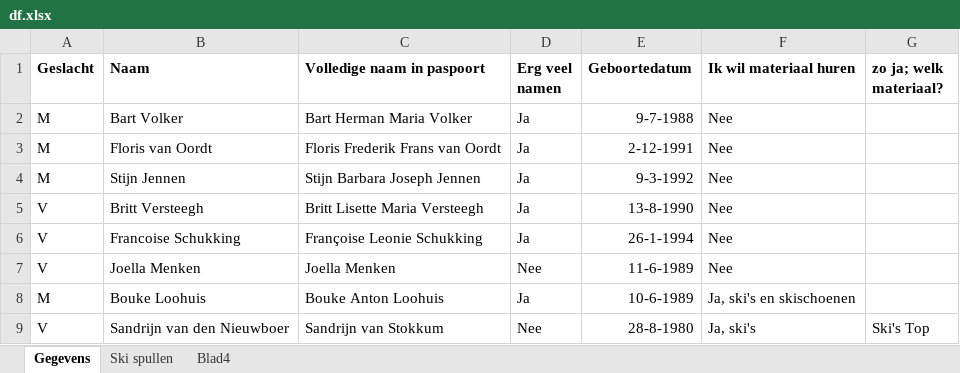
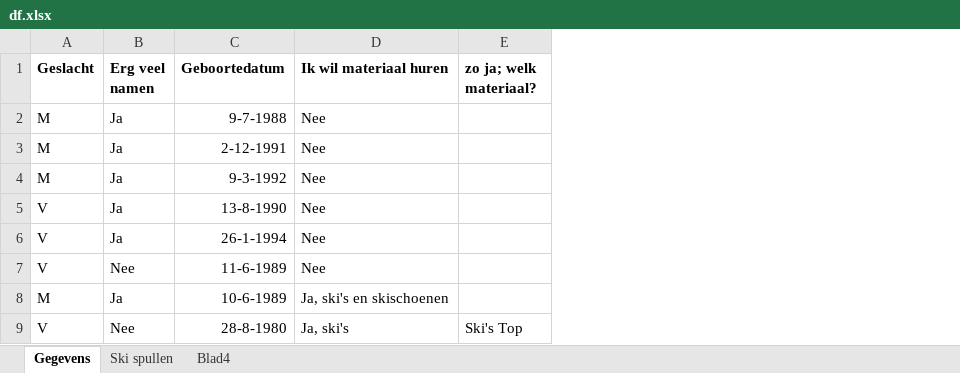
Before and after one commit to BVKC21/wintersport_projectje, an Excel workbook: data/df.xlsx, sheet Gegevens, drawn as a sheet; only a part is shown; values as stored, in another font and other column widths than the file's, no borders; the diff names each change by its address in the sheet, - before the commit and + after, or states it on an @@ line.

```diff
--- a/data/df.xlsx (sheet Gegevens)
+++ b/data/df.xlsx (sheet Gegevens)
-column B (Naam), rows 2-9: Bart Volker | Floris van Oordt | Stijn Jennen | Britt Versteegh | Francoise Schukking | Joella Menken | Bouke Loohuis | Sandrijn van den Nieuwboer
-column C (Volledige naam in paspoort), rows 2-9: Bart Herman Maria Volker | Floris Frederik Frans van Oordt | Stijn Barbara Joseph Jennen | Britt Lisette Maria Versteegh | Françoise Leonie Schukking | Joella Menken | Bouke Anton Loohuis | Sandrijn van Stokkum
```
Also changed, not shown: 1 other file.
